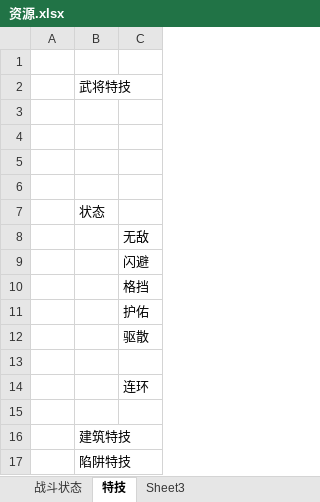
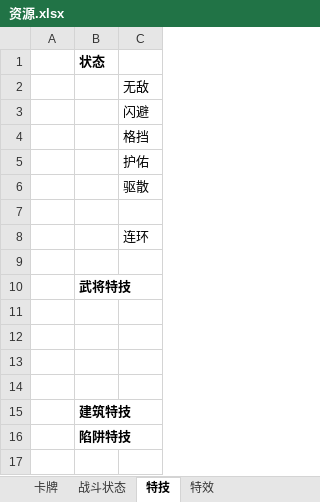
Before and after one commit to MiYanLiang/HeroScrollPj, an Excel workbook: 策划文档/资源.xlsx, sheet 特技, drawn as a sheet; values as stored, in another font and other column widths than the file's, no borders; removed rows and columns are numbered as before the commit, all else as after; the diff names each change by its address in the sheet, - before the commit and + after, or states it on an @@ line.

```diff
--- a/策划文档/资源.xlsx (sheet 特技)
+++ b/策划文档/资源.xlsx (sheet 特技)
-sheet tab: Sheet3
+sheet tab: 特效
+sheet tab: 卡牌
-row 1: (empty)
-row 3: (empty)
-row 4: (empty)
-row 5: (empty)
-row 6: (empty)
-B1 bold: off
+B1 bold: on
+row 9: (empty)
@@ row 2 moved to row 10: 武将特技 @@
+row 11: (empty)
+row 12: (empty)
+row 13: (empty)
-B15:B16 bold: off
+B15:B16 bold: on
```
Also changed, not shown: sheet 特效, 3 other files.
